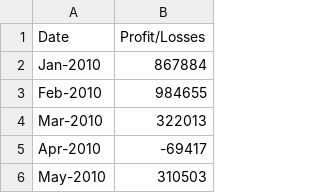
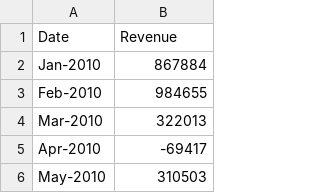
Before and after one commit to LShafer/python-challenge, a CSV file: PyBank/budget_data.csv, drawn as a sheet; only a part is shown.

```diff
--- a/PyBank/budget_data.csv
+++ b/PyBank/budget_data.csv
@@ -1,2 +1,2 @@
-Date,Profit/Losses
+Date,Revenue
 Jan-2010,867884
```
Also changed, not shown: 1 other file.
